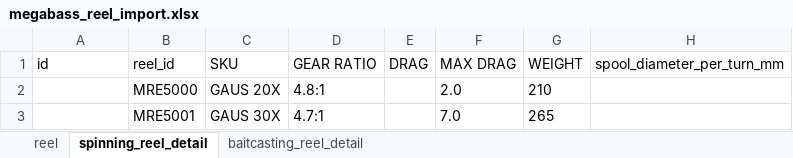
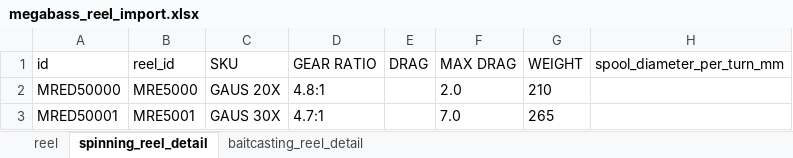
Before and after one commit to Dmaozhua/GearSage, an Excel workbook: GearSage-client/pkgGear/data_raw/megabass_reel_import.xlsx, sheet spinning_reel_detail, drawn as a sheet; only a part is shown; values as stored, in another font and other column widths than the file's, no borders; the diff names each change by its address in the sheet, - before the commit and + after, or states it on an @@ line.

```diff
--- a/GearSage-client/pkgGear/data_raw/megabass_reel_import.xlsx (sheet spinning_reel_detail)
+++ b/GearSage-client/pkgGear/data_raw/megabass_reel_import.xlsx (sheet spinning_reel_detail)
-A2 (id): (empty)
+A2 (id): MRED50000
-A3 (id): (empty)
+A3 (id): MRED50001
```
Also changed, not shown: sheet reel, sheet baitcasting_reel_detail, GearSage-client/rate/excel/baitcasting_reel_detail.xlsx, GearSage-client/rate/excel/reel.xlsx, 3 other files.
